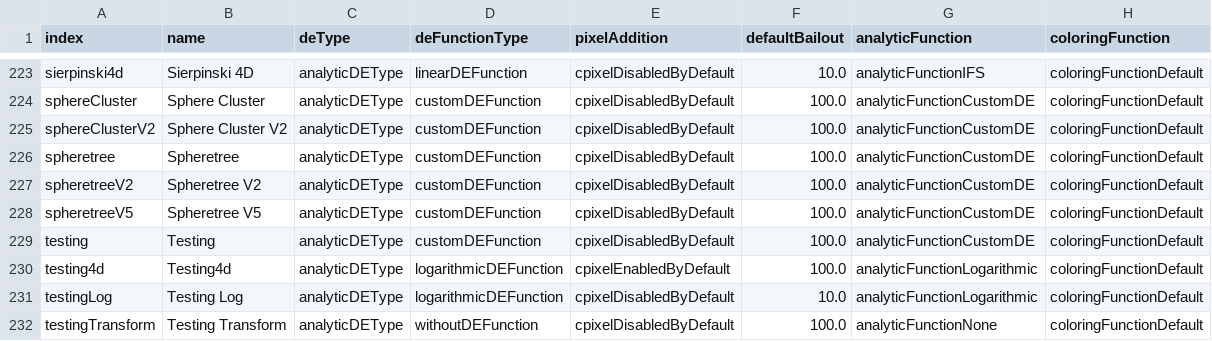
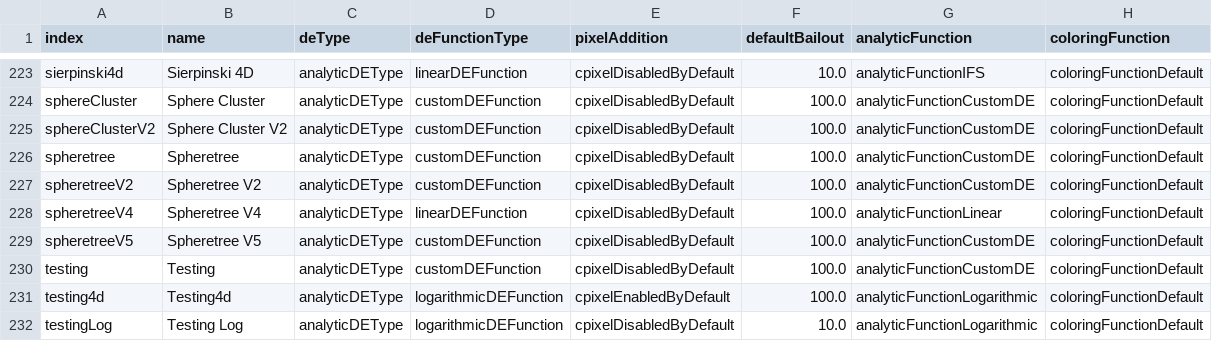
Before and after one commit to irinox-ctrl/mandelbulber2, a CSV file: mandelbulber2/deploy/formulaData.csv, drawn as a sheet; only a part is shown, gaps mark what is left out; the shorter side is filled out with more unchanged rows.

Commit message:
spheretree_v2.ui bbetaa

```diff
--- a/mandelbulber2/deploy/formulaData.csv
+++ b/mandelbulber2/deploy/formulaData.csv
@@ -227,2 +227,3 @@ spheretree,Spheretree,analyticDEType,customDEFunction,cpixelDisabledByDefault,10
 spheretreeV2,"Spheretree V2",analyticDEType,customDEFunction,cpixelDisabledByDefault,100.0,analyticFunctionCustomDE,coloringFunctionDefault
+spheretreeV4,"Spheretree V4",analyticDEType,linearDEFunction,cpixelDisabledByDefault,100.0,analyticFunctionLinear,coloringFunctionDefault
 spheretreeV5,"Spheretree V5",analyticDEType,customDEFunction,cpixelDisabledByDefault,100.0,analyticFunctionCustomDE,coloringFunctionDefault
```
Also changed, not shown: 11 other files.
